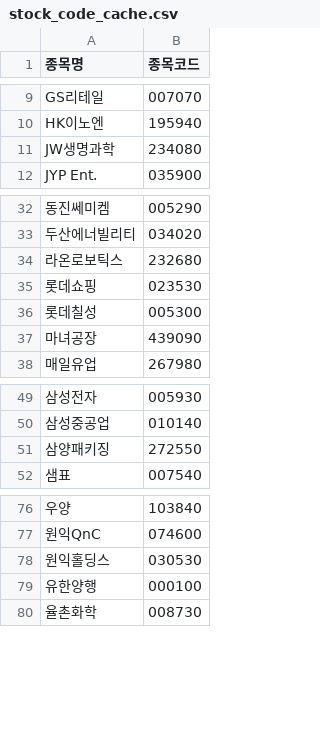
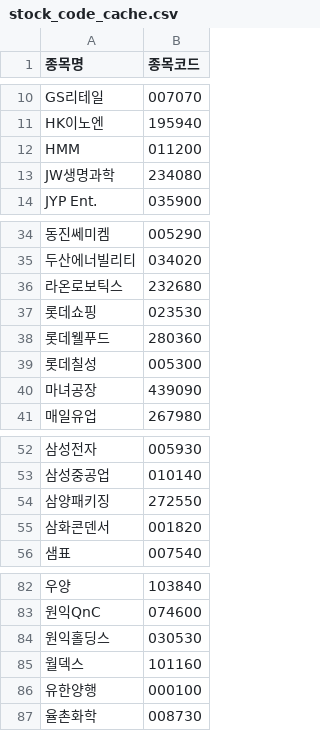
Before and after one commit to frel7022-png/orchestra, a CSV file: stock_code_cache.csv, drawn as a sheet; only a part is shown, gaps mark what is left out; the diff covers the shown part only; the diff names each change by its address in the sheet, - before the commit and + after, or states it on an @@ line.

```diff
--- a/stock_code_cache.csv
+++ b/stock_code_cache.csv
+row 12: HMM | 011200
+row 38: 롯데웰푸드 | 280360
+row 55: 삼화콘덴서 | 001820
+row 85: 월덱스 | 101160
```
Also changed, not shown: 9 added rows elsewhere in this file, 2 other files.
